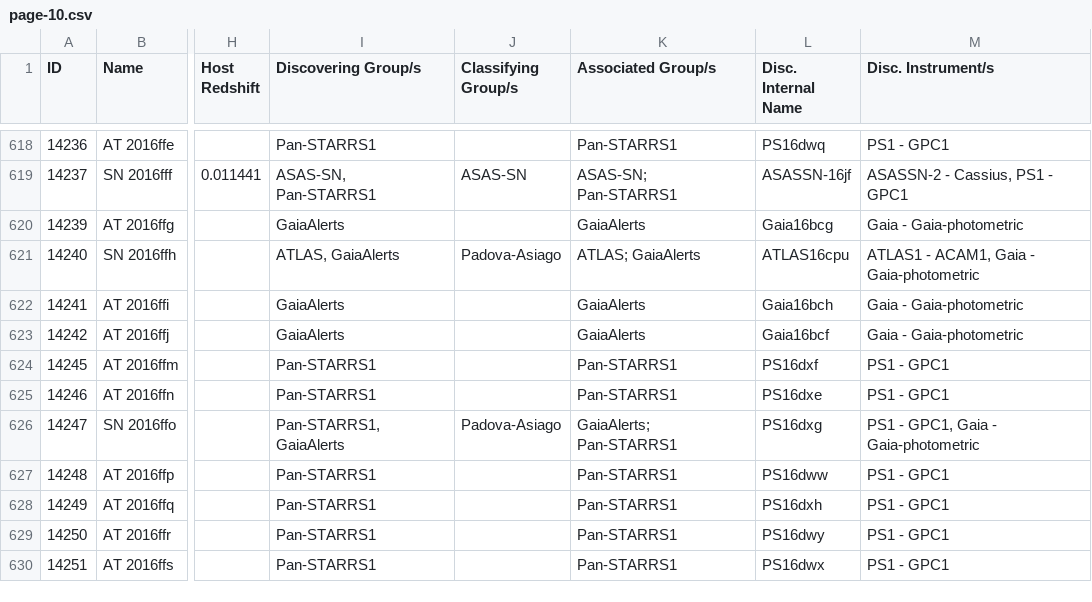
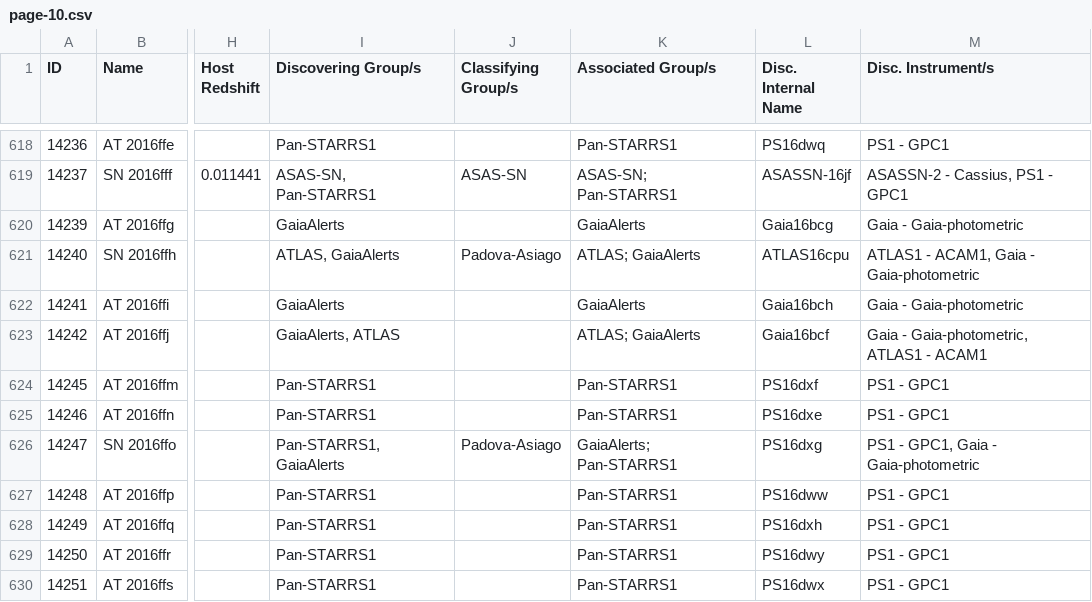
Before and after one commit to astrocatalogs/kne-external, a CSV file: TNS/page-10.csv, drawn as a sheet; only a part is shown, gaps mark what is left out; the diff names each change by its address in the sheet, - before the commit and + after, or states it on an @@ line.

```diff
--- a/TNS/page-10.csv
+++ b/TNS/page-10.csv
-I623 (Discovering Group/s): GaiaAlerts
+I623 (Discovering Group/s): GaiaAlerts, ATLAS
-K623 (Associated Group/s): GaiaAlerts
+K623 (Associated Group/s): ATLAS; GaiaAlerts
-M623 (Disc. Instrument/s): Gaia - Gaia-photometric
+M623 (Disc. Instrument/s): Gaia - Gaia-photometric, ATLAS1 - ACAM1
```
Also changed, not shown: TNS/index.csv, TNS/page-13.csv, 8 other files.
